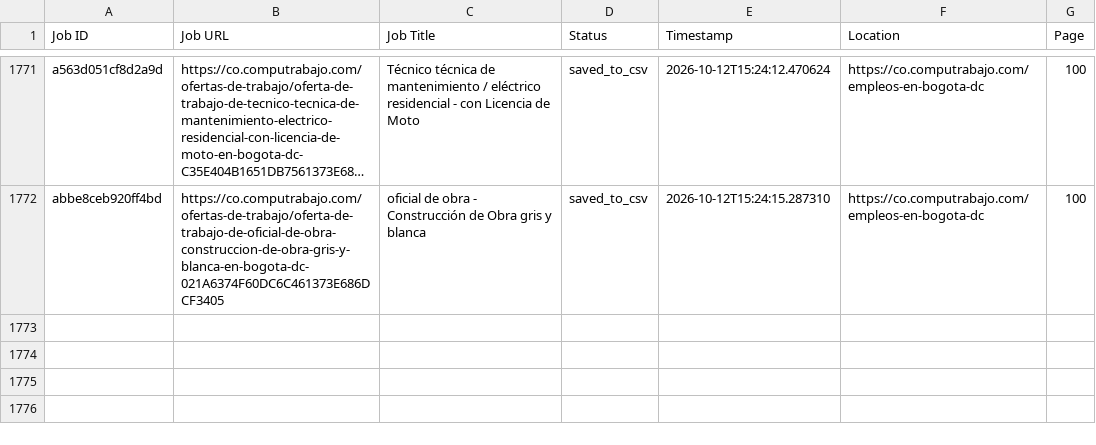
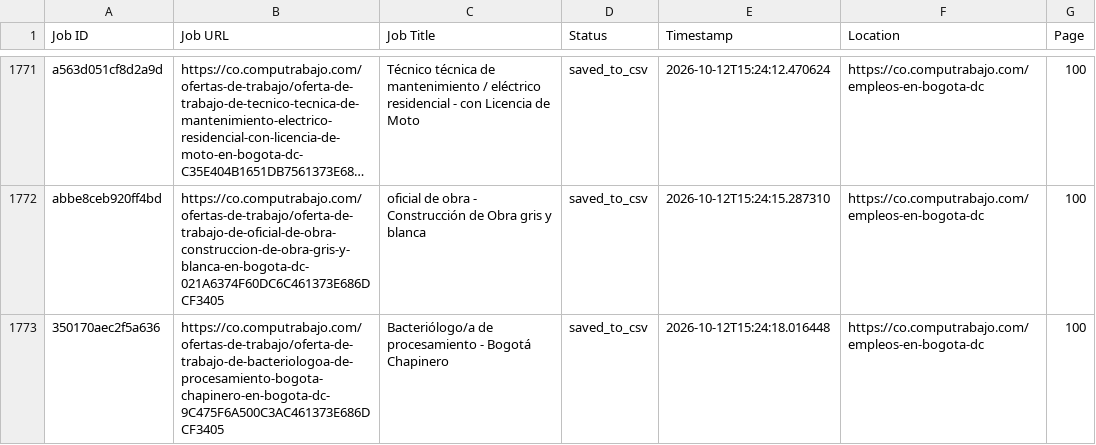
Before and after one commit to liliankason/computrabajo_colombia_scraper, a CSV file: colombia_processed.csv, drawn as a sheet; only a part is shown, gaps mark what is left out; long unchanged cells end in …; the diff names each change by its address in the sheet, - before the commit and + after, or states it on an @@ line.

```diff
--- a/colombia_processed.csv
+++ b/colombia_processed.csv
+row 1773: 350170aec2f5a636 | https://co.computrabajo.com/ofertas-de-trabajo/oferta-de-trabajo-de-bacteriologoa-de-procesamiento-bogota-chapinero-en-bogota-dc-9C475F6A500C3AC461373E686DCF3405 | Bacteriólogo/a de procesamiento - Bogotá Chapinero | saved_to_csv | 2026-10-12T15:24:18.016448 | https://co.computrabajo.com/empleos-en-bogota-dc | 100
```
Also changed, not shown: 2 other files.
